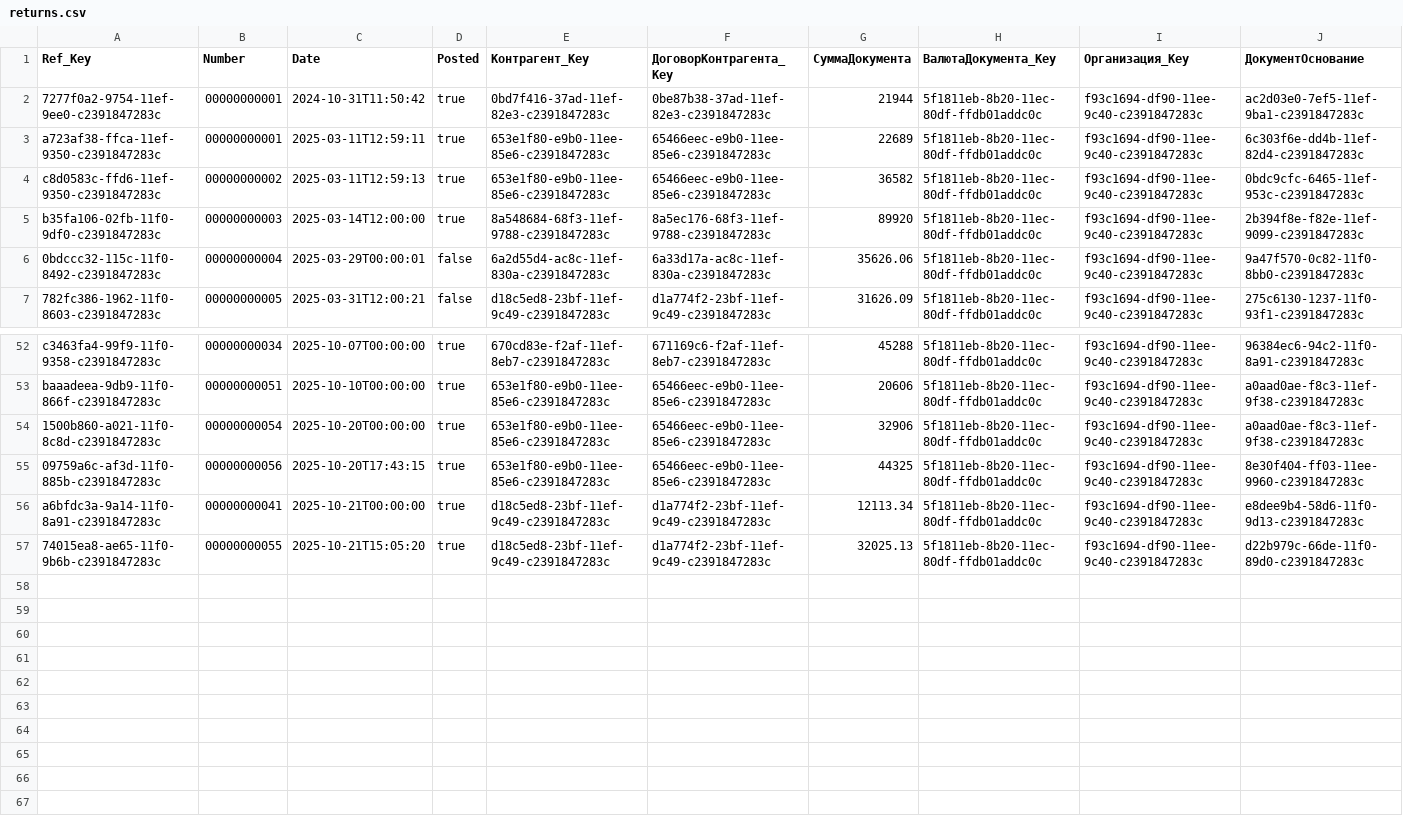
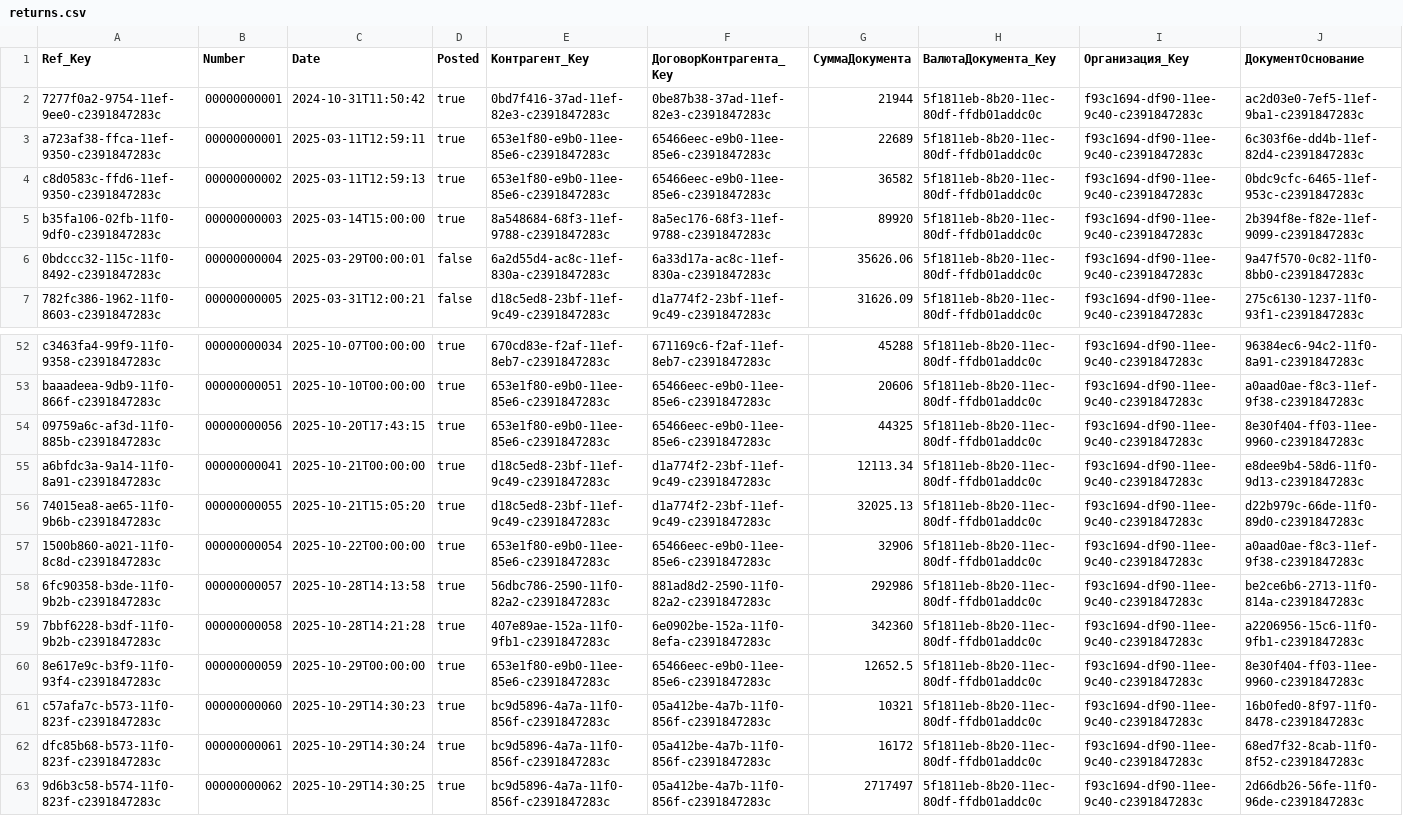
Before and after one commit to einhellcentralasia/debt-calculation, a CSV file: output/returns.csv, drawn as a sheet; only a part is shown, gaps mark what is left out; removed rows and columns are numbered as before the commit, all else as after; rows hold the shown columns only; the diff names each change by its address in the sheet, - before the commit and + after, or states it on an @@ line.

```diff
--- a/output/returns.csv
+++ b/output/returns.csv
-C5 (Date): 2025-03-14T12:00:00
+C5 (Date): 2025-03-14T15:00:00
-row 54: 1500b860-a021-11f0-8c8d-c2391847283c | 00000000054 | 2025-10-20T00:00:00 | true | 653e1f80-e9b0-11ee-85e6-c2391847283c | 65466eec-e9b0-11ee-85e6-c2391847283c | 32906 | 5f1811eb-8b20-11ec-80df-ffdb01addc0c | f93c1694-df90-11ee-9c40-c2391847283c | a0aad0ae-f8c3-11ef-9f38-c2391847283c
+row 57: 1500b860-a021-11f0-8c8d-c2391847283c | 00000000054 | 2025-10-22T00:00:00 | true | 653e1f80-e9b0-11ee-85e6-c2391847283c | 65466eec-e9b0-11ee-85e6-c2391847283c | 32906 | 5f1811eb-8b20-11ec-80df-ffdb01addc0c | f93c1694-df90-11ee-9c40-c2391847283c | a0aad0ae-f8c3-11ef-9f38-c2391847283c
+row 58: 6fc90358-b3de-11f0-9b2b-c2391847283c | 00000000057 | 2025-10-28T14:13:58 | true | 56dbc786-2590-11f0-82a2-c2391847283c | 881ad8d2-2590-11f0-82a2-c2391847283c | 292986 | 5f1811eb-8b20-11ec-80df-ffdb01addc0c | f93c1694-df90-11ee-9c40-c2391847283c | be2ce6b6-2713-11f0-814a-c2391847283c
+row 59: 7bbf6228-b3df-11f0-9b2b-c2391847283c | 00000000058 | 2025-10-28T14:21:28 | true | 407e89ae-152a-11f0-9fb1-c2391847283c | 6e0902be-152a-11f0-8efa-c2391847283c | 342360 | 5f1811eb-8b20-11ec-80df-ffdb01addc0c | f93c1694-df90-11ee-9c40-c2391847283c | a2206956-15c6-11f0-9fb1-c2391847283c
+row 60: 8e617e9c-b3f9-11f0-93f4-c2391847283c | 00000000059 | 2025-10-29T00:00:00 | true | 653e1f80-e9b0-11ee-85e6-c2391847283c | 65466eec-e9b0-11ee-85e6-c2391847283c | 12652.5 | 5f1811eb-8b20-11ec-80df-ffdb01addc0c | f93c1694-df90-11ee-9c40-c2391847283c | 8e30f404-ff03-11ee-9960-c2391847283c
+row 61: c57afa7c-b573-11f0-823f-c2391847283c | 00000000060 | 2025-10-29T14:30:23 | true | bc9d5896-4a7a-11f0-856f-c2391847283c | 05a412be-4a7b-11f0-856f-c2391847283c | 10321 | 5f1811eb-8b20-11ec-80df-ffdb01addc0c | f93c1694-df90-11ee-9c40-c2391847283c | 16b0fed0-8f97-11f0-8478-c2391847283c
+row 62: dfc85b68-b573-11f0-823f-c2391847283c | 00000000061 | 2025-10-29T14:30:24 | true | bc9d5896-4a7a-11f0-856f-c2391847283c | 05a412be-4a7b-11f0-856f-c2391847283c | 16172 | 5f1811eb-8b20-11ec-80df-ffdb01addc0c | f93c1694-df90-11ee-9c40-c2391847283c | 68ed7f32-8cab-11f0-8f52-c2391847283c
+row 63: 9d6b3c58-b574-11f0-823f-c2391847283c | 00000000062 | 2025-10-29T14:30:25 | true | bc9d5896-4a7a-11f0-856f-c2391847283c | 05a412be-4a7b-11f0-856f-c2391847283c | 2717497 | 5f1811eb-8b20-11ec-80df-ffdb01addc0c | f93c1694-df90-11ee-9c40-c2391847283c | 2d66db26-56fe-11f0-96de-c2391847283c
```
Also changed, not shown: output/clients.csv, output/sales.csv, 2 other files.
